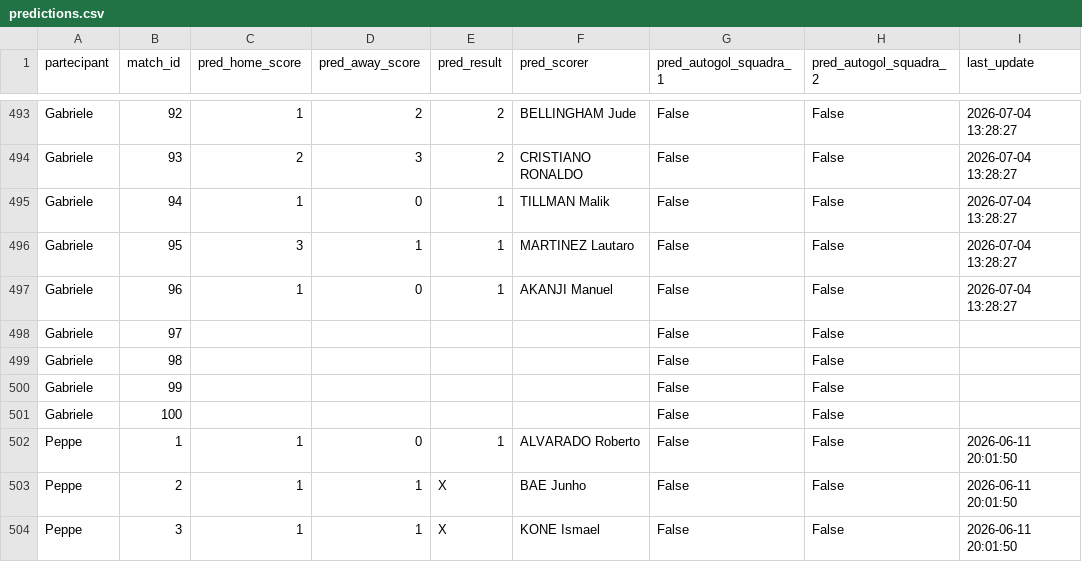
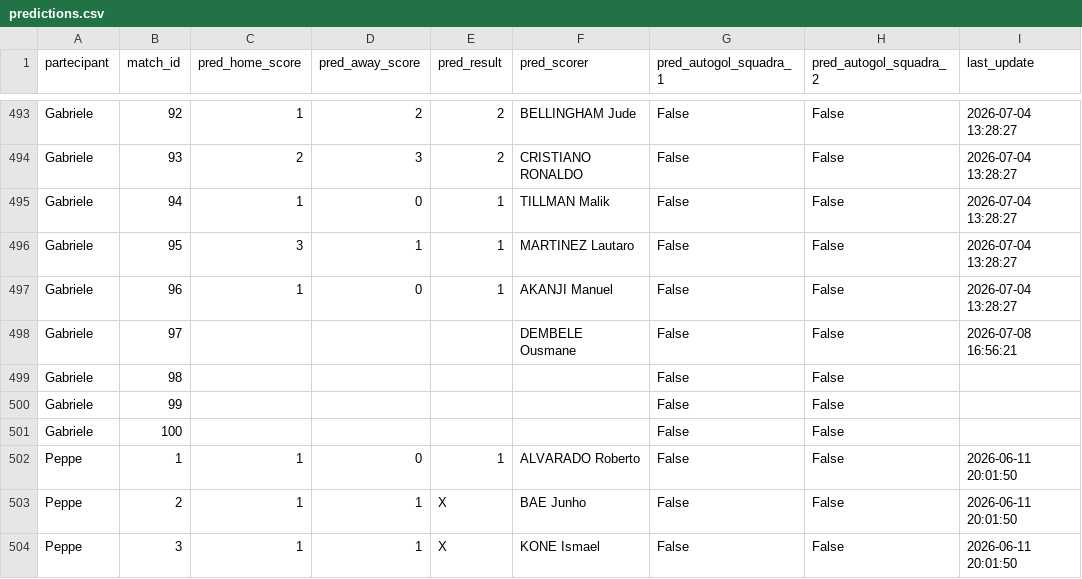
Before and after one commit to andreapoi/INNIAREBACK, a CSV file: data/predictions.csv, drawn as a sheet; only a part is shown, gaps mark what is left out.

Commit message:
Update prediction schema/data - 2026-07-08 16:56:21

```diff
--- a/data/predictions.csv
+++ b/data/predictions.csv
@@ -497,3 +497,3 @@ Gabriele,95,3,1,1,MARTINEZ Lautaro,False,False,2026-07-04 13:28:27
 Gabriele,96,1,0,1,AKANJI Manuel,False,False,2026-07-04 13:28:27
-Gabriele,97,,,,,False,False,
+Gabriele,97,,,,DEMBELE Ousmane,False,False,2026-07-08 16:56:21
 Gabriele,98,,,,,False,False,
```
